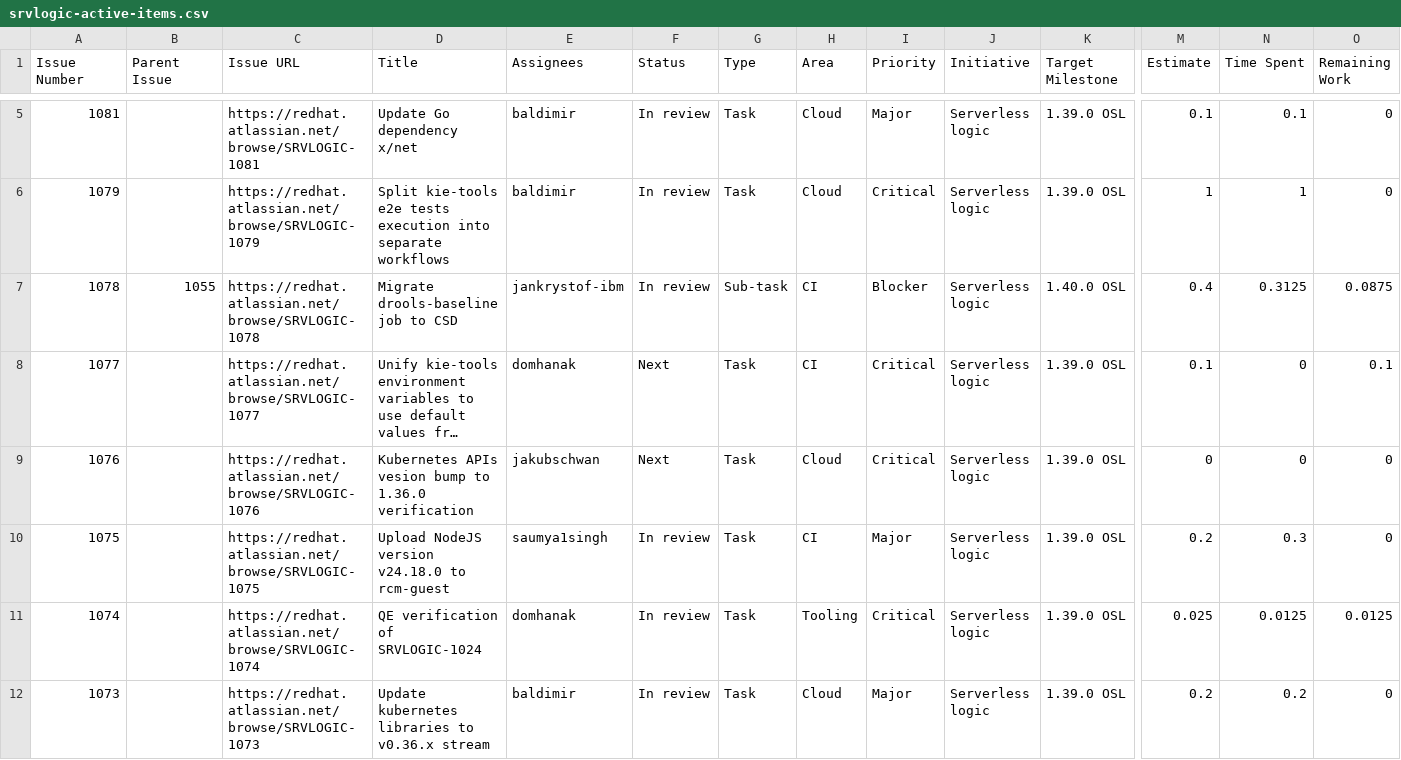
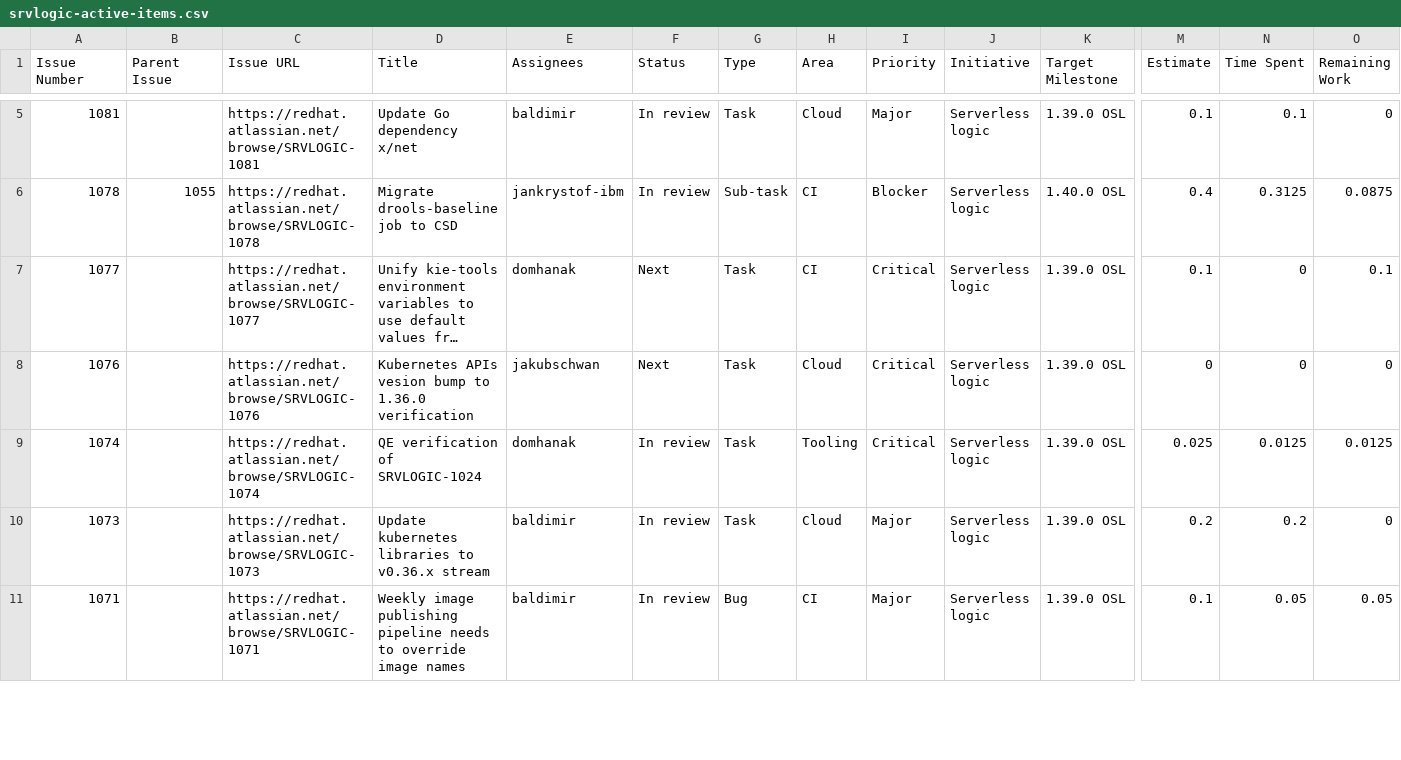
Before and after one commit to kubesmarts/pm-automations, a CSV file: exports/srvlogic-active-items.csv, drawn as a sheet; only a part is shown, gaps mark what is left out; the shorter side is filled out with more unchanged rows; long unchanged cells end in …; removed rows and columns are numbered as before the commit, all else as after; rows hold the shown columns only; the diff covers the shown part only; the diff names each change by its address in the sheet, - before the commit and + after, or states it on an @@ line.

```diff
--- a/exports/srvlogic-active-items.csv
+++ b/exports/srvlogic-active-items.csv
-row 6: 1079 |  | https://redhat.atlassian.net/browse/SRVLOGIC-1079 | Split kie-tools e2e tests execution into separate workflows | baldimir | In review | Task | Cloud | Critical | Serverless logic | 1.39.0 OSL | 1 | 1 | 0
-row 10: 1075 |  | https://redhat.atlassian.net/browse/SRVLOGIC-1075 | Upload NodeJS version v24.18.0 to rcm-guest | saumya1singh | In review | Task | CI | Major | Serverless logic | 1.39.0 OSL | 0.2 | 0.3 | 0
```
Also changed, not shown: 1 added row, 1 removed row and 18 edited cells elsewhere in this file, exports/quarkus-active-items.csv, exports/srvlogic-done-items.csv.
